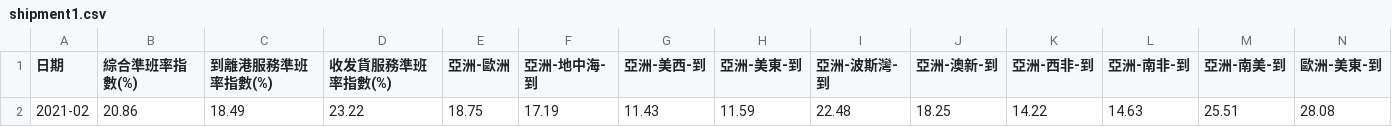
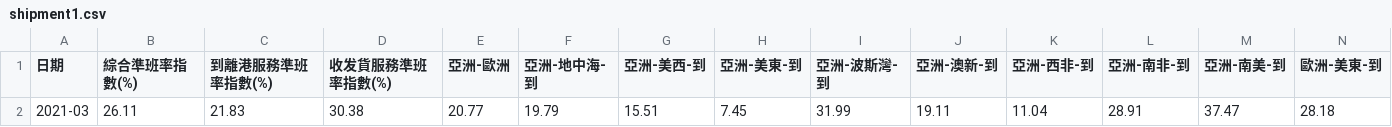
Before and after one commit to b9907051/iphone, a CSV file: static/data/Shipping/shipment1.csv, drawn as a sheet; only a part is shown; removed rows and columns are numbered as before the commit, all else as after; rows hold the shown columns only; the diff names each change by its address in the sheet, - before the commit and + after, or states it on an @@ line.

```diff
--- a/static/data/Shipping/shipment1.csv
+++ b/static/data/Shipping/shipment1.csv
-row 2: 2021-02 | 20.86 | 18.49 | 23.22 | 18.75 | 17.19 | 11.43 | 11.59 | 22.48 | 18.25 | 14.22 | 14.63 | 25.51 | 28.08
+row 2: 2021-03 | 26.11 | 21.83 | 30.38 | 20.77 | 19.79 | 15.51 | 7.45 | 31.99 | 19.11 | 11.04 | 28.91 | 37.47 | 28.18
```
Also changed, not shown: static/data/Global_Mobility_Report.csv, static/data/Shipping/shipment2.csv, 6 other files.
